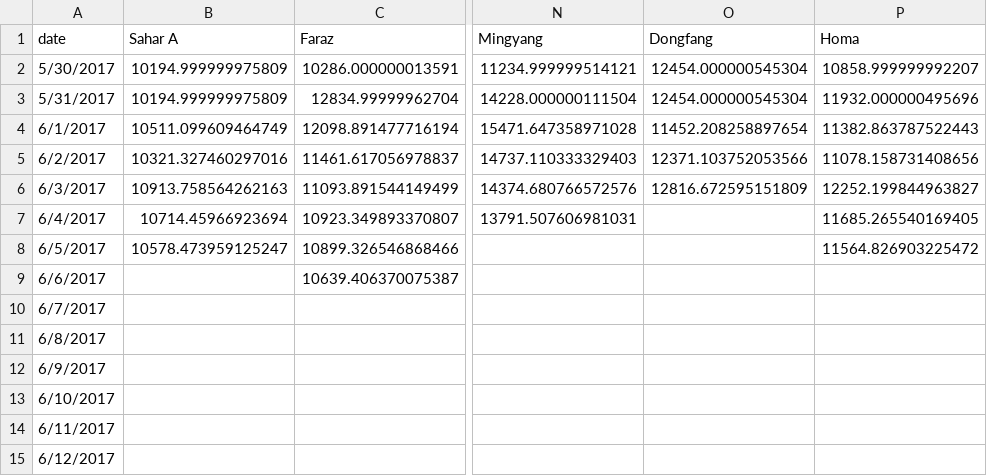
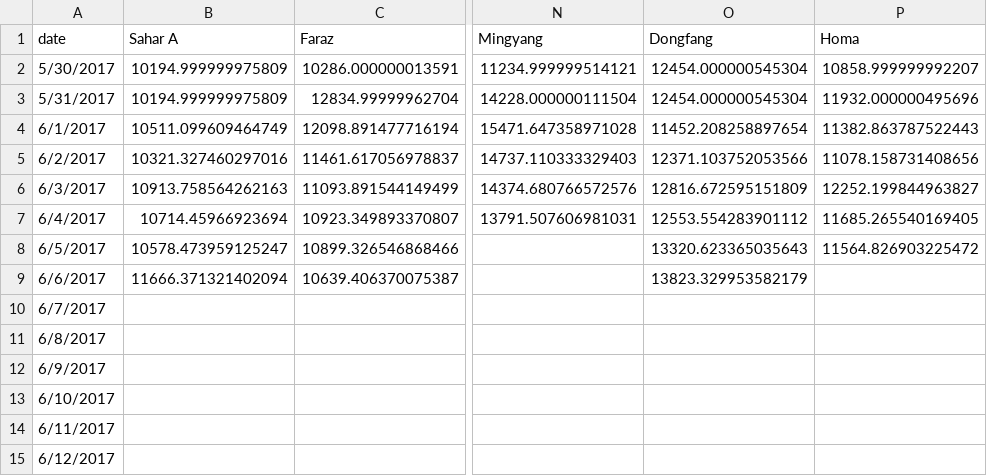
Before and after one commit to synchronization/challenge, a TSV file: acc-data.tsv, drawn as a sheet; only a part is shown, gaps mark what is left out; the diff names each change by its address in the sheet, - before the commit and + after, or states it on an @@ line.

Commit message:
Process the table and generate new data for plot, too (the previous commit didn't have them)

```diff
--- a/acc-data.tsv
+++ b/acc-data.tsv
-O7 (Dongfang): (empty)
+O7 (Dongfang): 12553.554283901112
-O8 (Dongfang): (empty)
+O8 (Dongfang): 13320.623365035643
-B9 (Sahar A): (empty)
+B9 (Sahar A): 11666.371321402094
-O9 (Dongfang): (empty)
+O9 (Dongfang): 13823.329953582179
```
